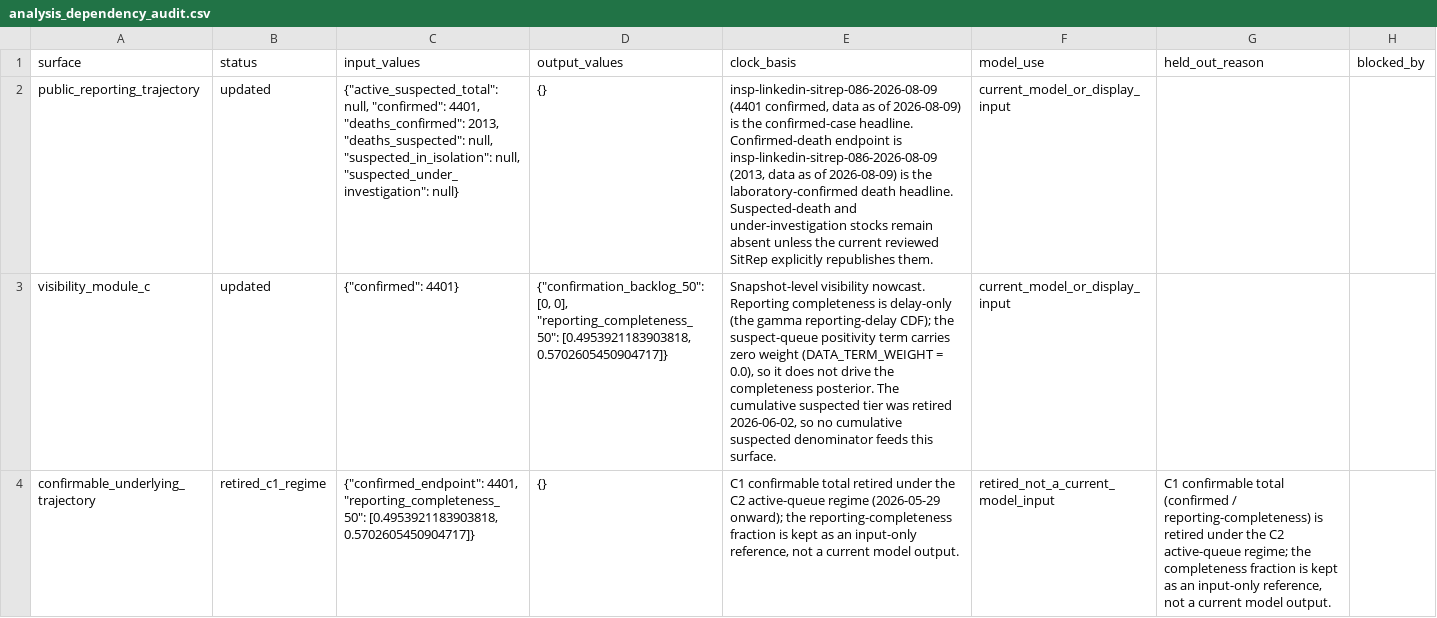
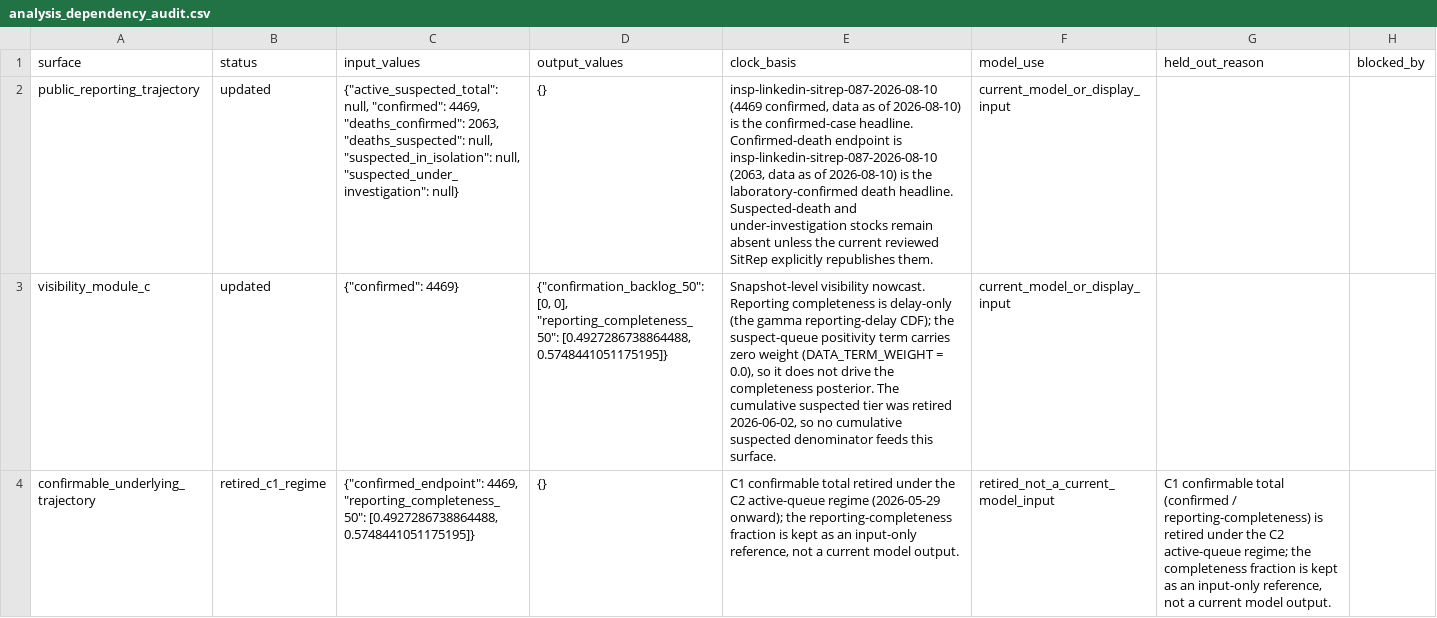
Before and after one commit to ArcedeDev/bdbv-2026-lovs, a CSV file: deliverables/public-health-dataset/analysis_dependency_audit.csv, drawn as a sheet; only a part is shown; the diff covers the shown part only; the diff names each change by its address in the sheet, - before the commit and + after, or states it on an @@ line.

```diff
--- a/deliverables/public-health-dataset/analysis_dependency_audit.csv
+++ b/deliverables/public-health-dataset/analysis_dependency_audit.csv
-C2 (input_values): …null, "confirmed": 4401, "deaths_confirmed": 2013, "deaths_suspected": null,…
+C2 (input_values): …null, "confirmed": 4469, "deaths_confirmed": 2063, "deaths_suspected": null,…
-E2 (clock_basis): insp-linkedin-sitrep-086-2026-08-09 (4401 confirmed, data as of 2026-08-09) is the confirmed-case headline. Confirmed-death endpoint is insp-linkedin-sitrep-086-2026-08-09 (2013, data as of 2026-08-09) is the…
+E2 (clock_basis): insp-linkedin-sitrep-087-2026-08-10 (4469 confirmed, data as of 2026-08-10) is the confirmed-case headline. Confirmed-death endpoint is insp-linkedin-sitrep-087-2026-08-10 (2063, data as of 2026-08-10) is the…
-C3 (input_values): {"confirmed": 4401}
+C3 (input_values): {"confirmed": 4469}
-D3 (output_values): …0], "reporting_completeness_50": [0.4953921183903818, 0.5702605450904717]}
+D3 (output_values): …0], "reporting_completeness_50": [0.4927286738864488, 0.5748441051175195]}
-C4 (input_values): {"confirmed_endpoint": 4401, "reporting_completeness_50": [0.4953921183903818, 0.5702605450904717]}
+C4 (input_values): {"confirmed_endpoint": 4469, "reporting_completeness_50": [0.4927286738864488, 0.5748441051175195]}
```
Also changed, not shown: 6 edited cells elsewhere in this file, deliverables/public-health-dataset/model_outputs.csv, deliverables/public-health-dataset/public_claim_audit.csv, 32 other files.
